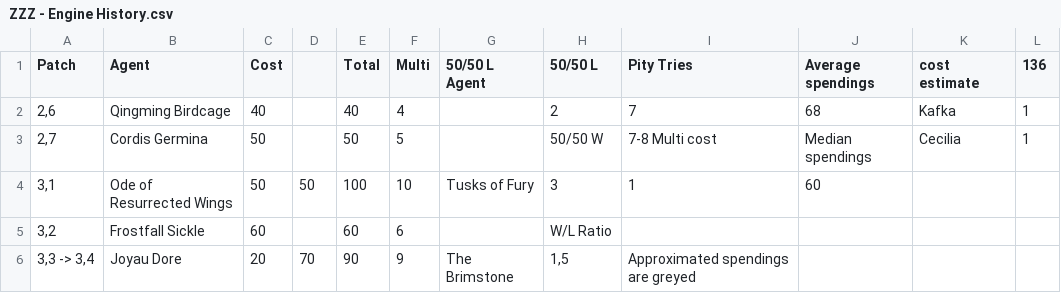
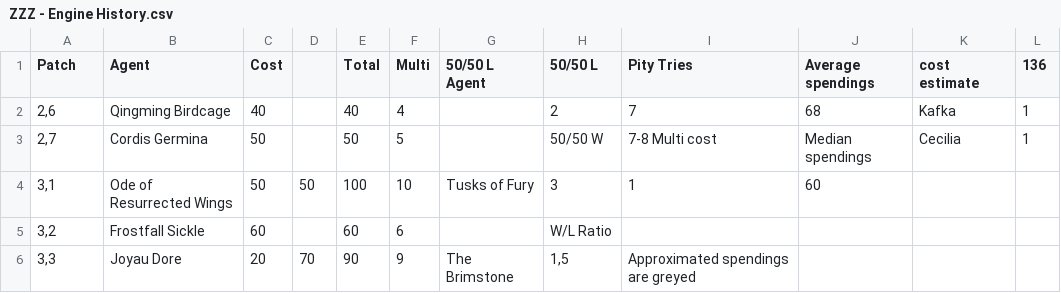
Before and after one commit to PhiphiAuThon/zzz-pulls, a CSV file: ZZZ - Engine History.csv, drawn as a sheet.

```diff
--- a/ZZZ - Engine History.csv
+++ b/ZZZ - Engine History.csv
@@ -5,2 +5,2 @@ Patch,Agent,Cost,,Total,Multi,50/50 L Agent,50/50 L,Pity Tries,Average spendings
 "3,2",Frostfall Sickle,60,,60,6,,W/L Ratio,,,,
-"3,3 -> 3,4",Joyau Dore,20,70,90,9,The Brimstone,"1,5",Approximated spendings are greyed,,,
+"3,3",Joyau Dore,20,70,90,9,The Brimstone,"1,5",Approximated spendings are greyed,,,
```
